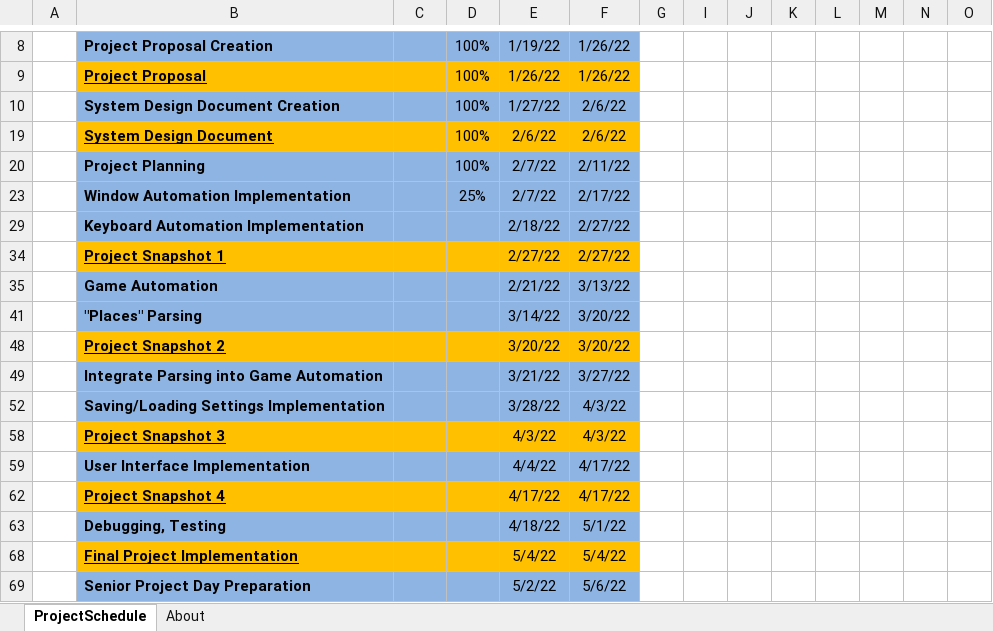
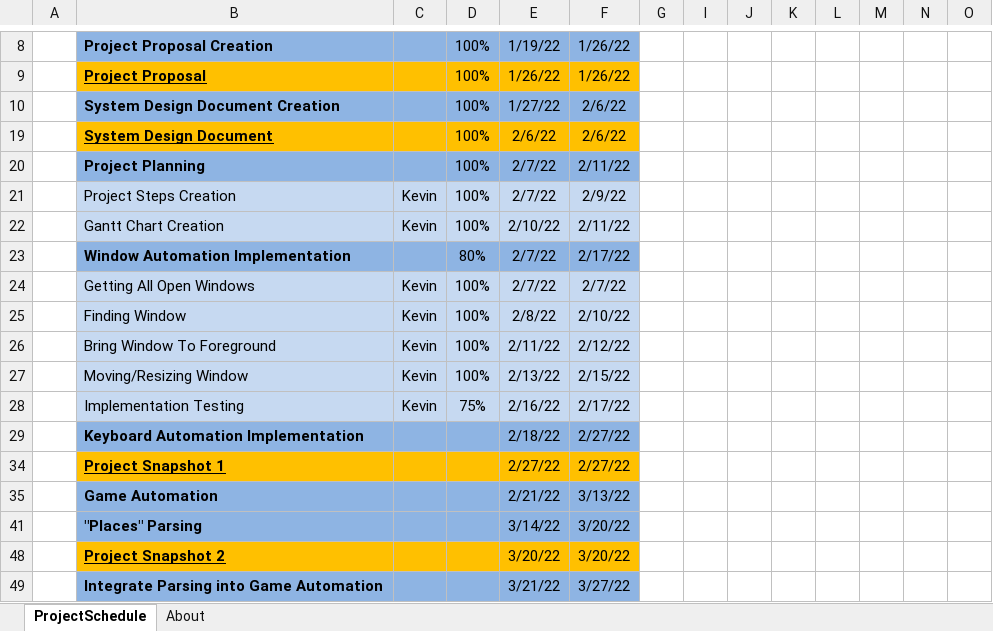
Before and after one commit to Sang0920/senior-project-spring-2022-blueprint-automation-tool, an Excel workbook: docs/ms_office_documents/project_gantt_chart.xlsx, sheet ProjectSchedule, drawn as a sheet; only a part is shown, gaps mark what is left out; the shorter side is filled out with more unchanged rows; values as stored, in another font and other column widths than the file's, no borders; conditional formats not drawn; rows hold the shown columns only; the diff names each change by its address in the sheet, - before the commit and + after, or states it on an @@ line.

```diff
--- a/docs/ms_office_documents/project_gantt_chart.xlsx (sheet ProjectSchedule)
+++ b/docs/ms_office_documents/project_gantt_chart.xlsx (sheet ProjectSchedule)
@@ row 21 unhidden:  | Project Steps Creation | Kevin | 100% | 2/7/22 | 2/9/22 @@
@@ row 22 unhidden:  | Gantt Chart Creation | Kevin | 100% | 2/10/22 | 2/11/22 @@
-D23: 25%
+D23: 80%
+row 24:  | Getting All Open Windows | Kevin | 100% | 2/7/22 | 2/7/22
+row 25:  | Finding Window | Kevin | 100% | 2/8/22 | 2/10/22
+row 26:  | Bring Window To Foreground | Kevin | 100% | 2/11/22 | 2/12/22
+row 27:  | Moving/Resizing Window | Kevin | 100% | 2/13/22 | 2/15/22
+row 28:  | Implementation Testing | Kevin | 75% | 2/16/22 | 2/17/22
```
Also changed, not shown: 2 other files.
